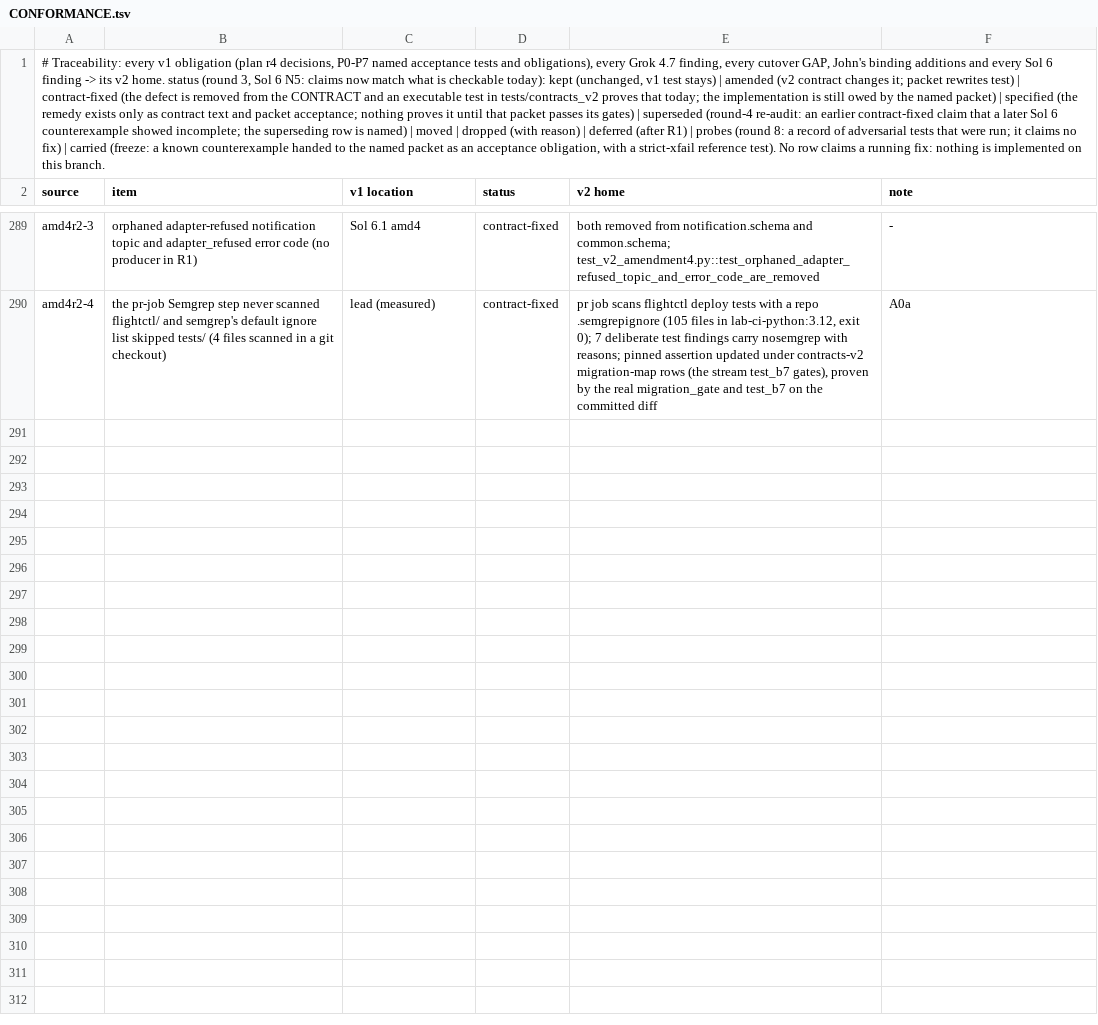
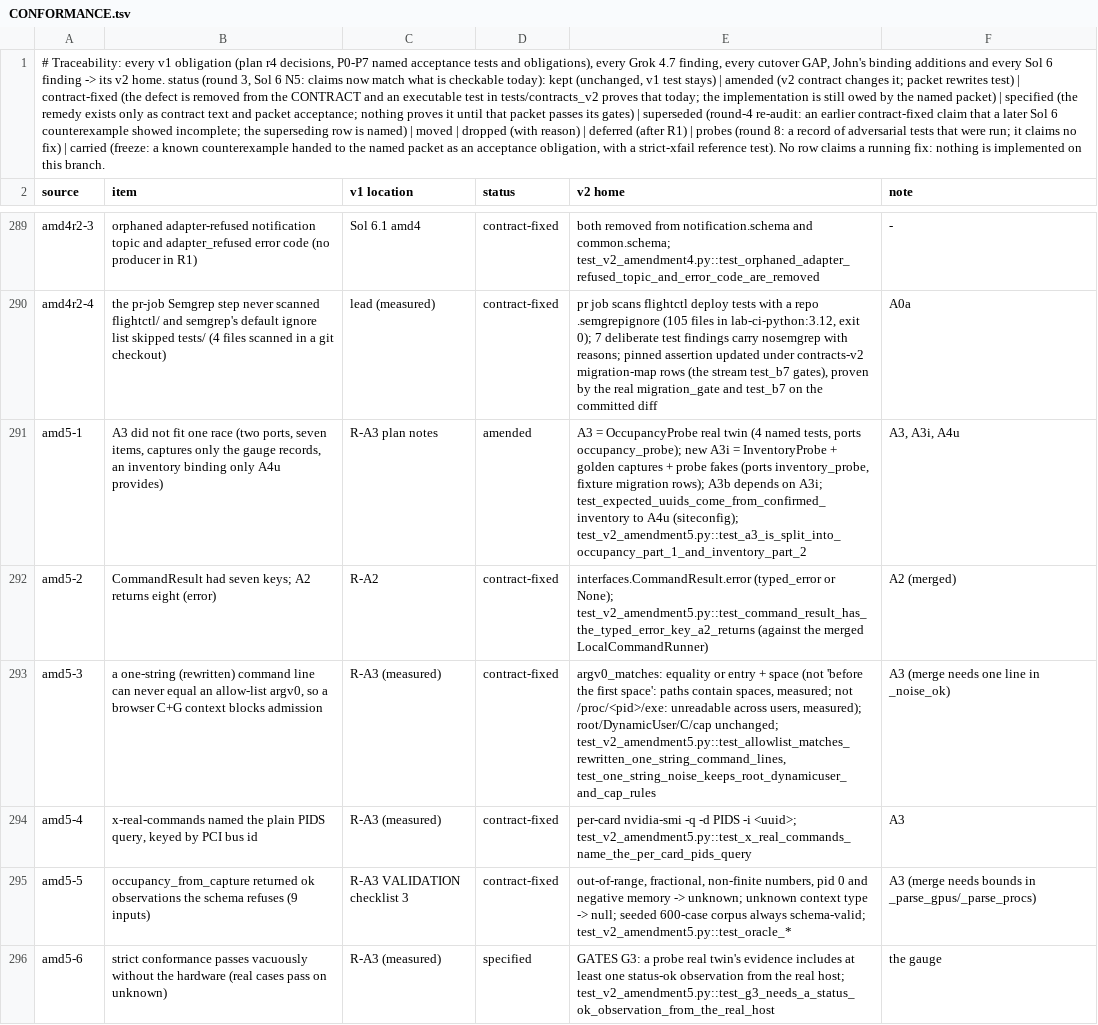
Before and after one commit to JohnnyHBomb/lab-flightctl, a TSV file: docs/v2/CONFORMANCE.tsv, drawn as a sheet; only a part is shown, gaps mark what is left out.

```diff
--- a/docs/v2/CONFORMANCE.tsv
+++ b/docs/v2/CONFORMANCE.tsv
@@ -290 +290,7 @@ amd4r2-3	orphaned adapter-refused notification topic and adapter_refused error c
 amd4r2-4	the pr-job Semgrep step never scanned flightctl/ and semgrep's default ignore list skipped tests/ (4 files scanned in a git checkout)	lead (measured)	contract-fixed	pr job scans flightctl deploy tests with a repo .semgrepignore (105 files in lab-ci-python:3.12, exit 0); 7 deliberate test findings carry nosemgrep with reasons; pinned assertion updated under contracts-v2 migration-map rows (the stream test_b7 gates), proven by the real migration_gate and test_b7 on the committed diff	A0a
+amd5-1	A3 did not fit one race (two ports, seven items, captures only the gauge records, an inventory binding only A4u provides)	R-A3 plan notes	amended	A3 = OccupancyProbe real twin (4 named tests, ports occupancy_probe); new A3i = InventoryProbe + golden captures + probe fakes (ports inventory_probe, fixture migration rows); A3b depends on A3i; test_expected_uuids_come_from_confirmed_inventory to A4u (siteconfig); test_v2_amendment5.py::test_a3_is_split_into_occupancy_part_1_and_inventory_part_2	A3, A3i, A4u
+amd5-2	CommandResult had seven keys; A2 returns eight (error)	R-A2	contract-fixed	interfaces.CommandResult.error (typed_error or None); test_v2_amendment5.py::test_command_result_has_the_typed_error_key_a2_returns (against the merged LocalCommandRunner)	A2 (merged)
+amd5-3	a one-string (rewritten) command line can never equal an allow-list argv0, so a browser C+G context blocks admission	R-A3 (measured)	contract-fixed	argv0_matches: equality or entry + space (not 'before the first space': paths contain spaces, measured; not /proc/<pid>/exe: unreadable across users, measured); root/DynamicUser/C/cap unchanged; test_v2_amendment5.py::test_allowlist_matches_rewritten_one_string_command_lines, test_one_string_noise_keeps_root_dynamicuser_and_cap_rules	A3 (merge needs one line in _noise_ok)
+amd5-4	x-real-commands named the plain PIDS query, keyed by PCI bus id	R-A3 (measured)	contract-fixed	per-card nvidia-smi -q -d PIDS -i <uuid>; test_v2_amendment5.py::test_x_real_commands_name_the_per_card_pids_query	A3
+amd5-5	occupancy_from_capture returned ok observations the schema refuses (9 inputs)	R-A3 VALIDATION checklist 3	contract-fixed	out-of-range, fractional, non-finite numbers, pid 0 and negative memory -> unknown; unknown context type -> null; seeded 600-case corpus always schema-valid; test_v2_amendment5.py::test_oracle_*	A3 (merge needs bounds in _parse_gpus/_parse_procs)
+amd5-6	strict conformance passes vacuously without the hardware (real cases pass on unknown)	R-A3 (measured)	specified	GATES G3: a probe real twin's evidence includes at least one status-ok observation from the real host; test_v2_amendment5.py::test_g3_needs_a_status_ok_observation_from_the_real_host	the gauge
```
Also changed, not shown: docs/v2/migration-map.tsv, 9 other files.
